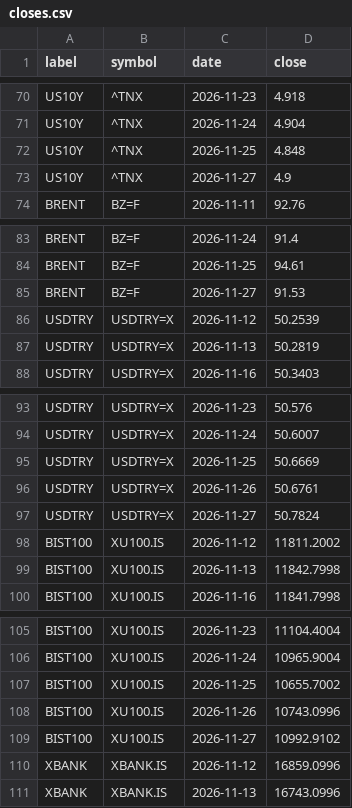
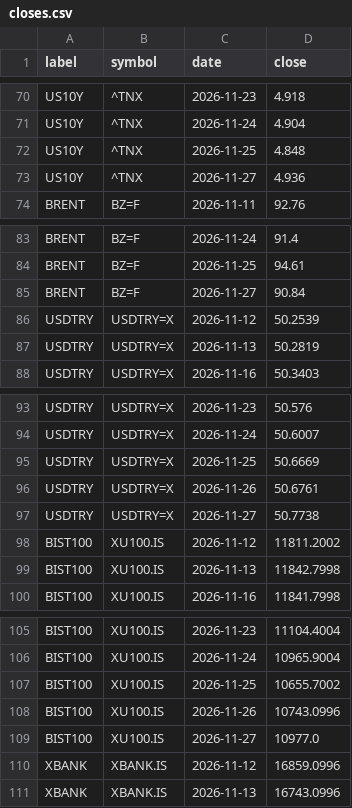
Before and after one commit to kleventaydin-del/market-closes, a CSV file: closes.csv, drawn as a sheet; only a part is shown, gaps mark what is left out; the diff covers the shown part only.

Commit message:
Update closes 2026-11-28

```diff
--- a/closes.csv
+++ b/closes.csv
@@ -72,3 +72,3 @@ US10Y,^TNX,2026-11-24,4.904
 US10Y,^TNX,2026-11-25,4.848
-US10Y,^TNX,2026-11-27,4.9
+US10Y,^TNX,2026-11-27,4.936
 BRENT,BZ=F,2026-11-11,92.76
@@ -84,3 +84,3 @@ BRENT,BZ=F,2026-11-24,91.4
 BRENT,BZ=F,2026-11-25,94.61
-BRENT,BZ=F,2026-11-27,91.53
+BRENT,BZ=F,2026-11-27,90.84
 USDTRY,USDTRY=X,2026-11-12,50.2539
@@ -96,3 +96,3 @@ USDTRY,USDTRY=X,2026-11-25,50.6669
 USDTRY,USDTRY=X,2026-11-26,50.6761
-USDTRY,USDTRY=X,2026-11-27,50.7824
+USDTRY,USDTRY=X,2026-11-27,50.7738
 BIST100,XU100.IS,2026-11-12,11811.2002
@@ -108,3 +108,3 @@ BIST100,XU100.IS,2026-11-25,10655.7002
 BIST100,XU100.IS,2026-11-26,10743.0996
-BIST100,XU100.IS,2026-11-27,10992.9102
+BIST100,XU100.IS,2026-11-27,10977.0
 XBANK,XBANK.IS,2026-11-12,16859.0996
```
Also changed, not shown: 7 added rows, 7 removed rows and 2 edited cells elsewhere in this file, 1 other file.
